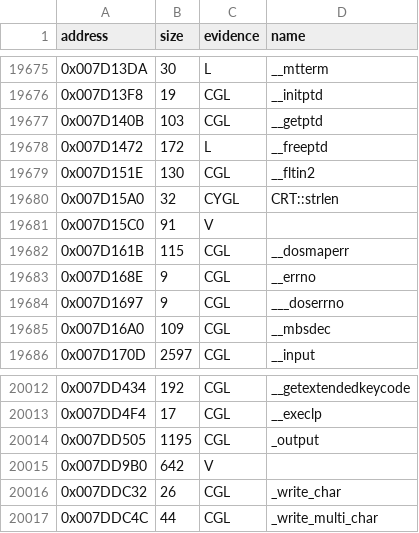
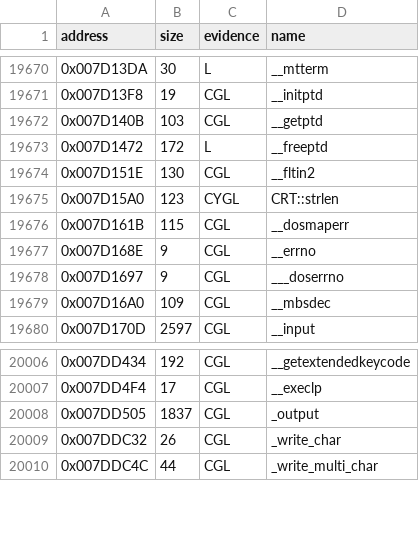
Before and after one commit to gibbo101/ra2-decomp, a CSV file: data/functions.csv, drawn as a sheet; only a part is shown, gaps mark what is left out; the diff covers the shown part only.

```diff
--- a/data/functions.csv
+++ b/data/functions.csv
@@ -19679,4 +19674,3 @@ address,size,evidence,name
 0x007D151E,130,CGL,__fltin2
-0x007D15A0,32,CYGL,CRT::strlen
-0x007D15C0,91,V,
+0x007D15A0,123,CYGL,CRT::strlen
 0x007D161B,115,CGL,__dosmaperr
@@ -20013,4 +20007,3 @@ address,size,evidence,name
 0x007DD4F4,17,CGL,__execlp
-0x007DD505,1195,CGL,_output
-0x007DD9B0,642,V,
+0x007DD505,1837,CGL,_output
 0x007DDC32,26,CGL,_write_char
```
Also changed, not shown: 5 removed rows and 5 edited cells elsewhere in this file, 29 other files.
